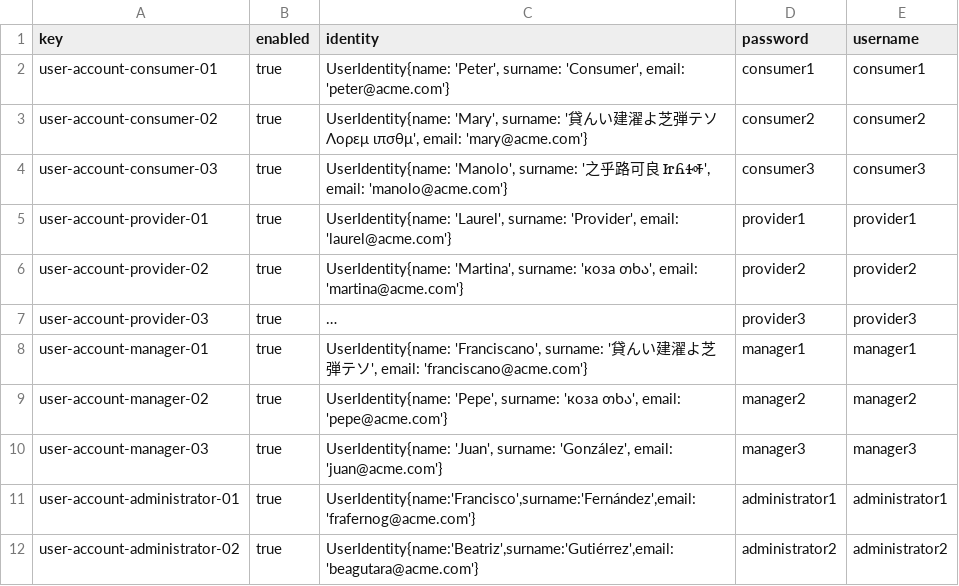
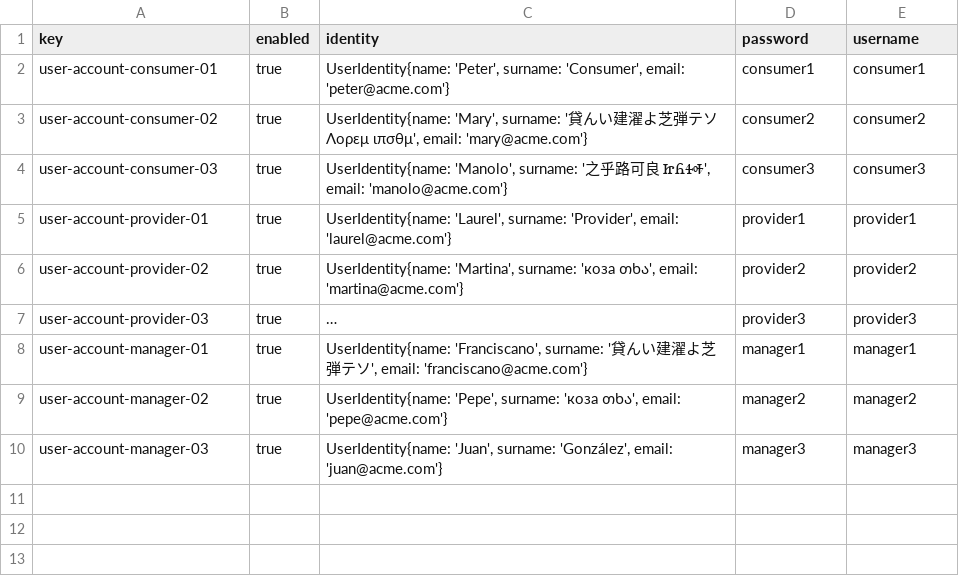
Before and after one commit to FranciscoFernandezN/Acme-ANS, a CSV file: src/main/resources/WEB-INF/data/sample/user-account.csv, drawn as a sheet; long unchanged cells end in …; the diff names each change by its address in the sheet, - before the commit and + after, or states it on an @@ line.

Commit message:
comprobacion de que el error es el que creo que es

```diff
--- a/src/main/resources/WEB-INF/data/sample/user-account.csv
+++ b/src/main/resources/WEB-INF/data/sample/user-account.csv
-row 11: user-account-administrator-01 | true | UserIdentity{name:'Francisco',surname:'Fernández',email:'frafernog@acme.com'} | administrator1 | administrator1
-row 12: user-account-administrator-02 | true | UserIdentity{name:'Beatriz',surname:'Gutiérrez',email:'beagutara@acme.com'} | administrator2 | administrator2
```
